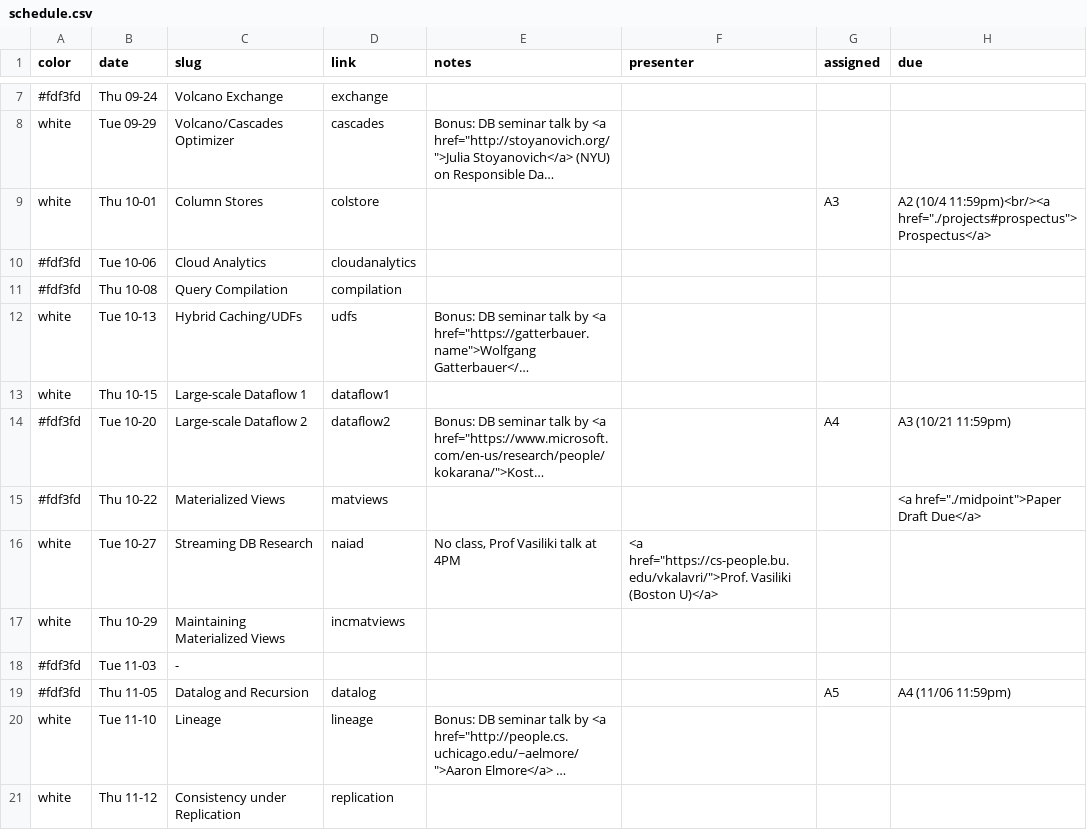
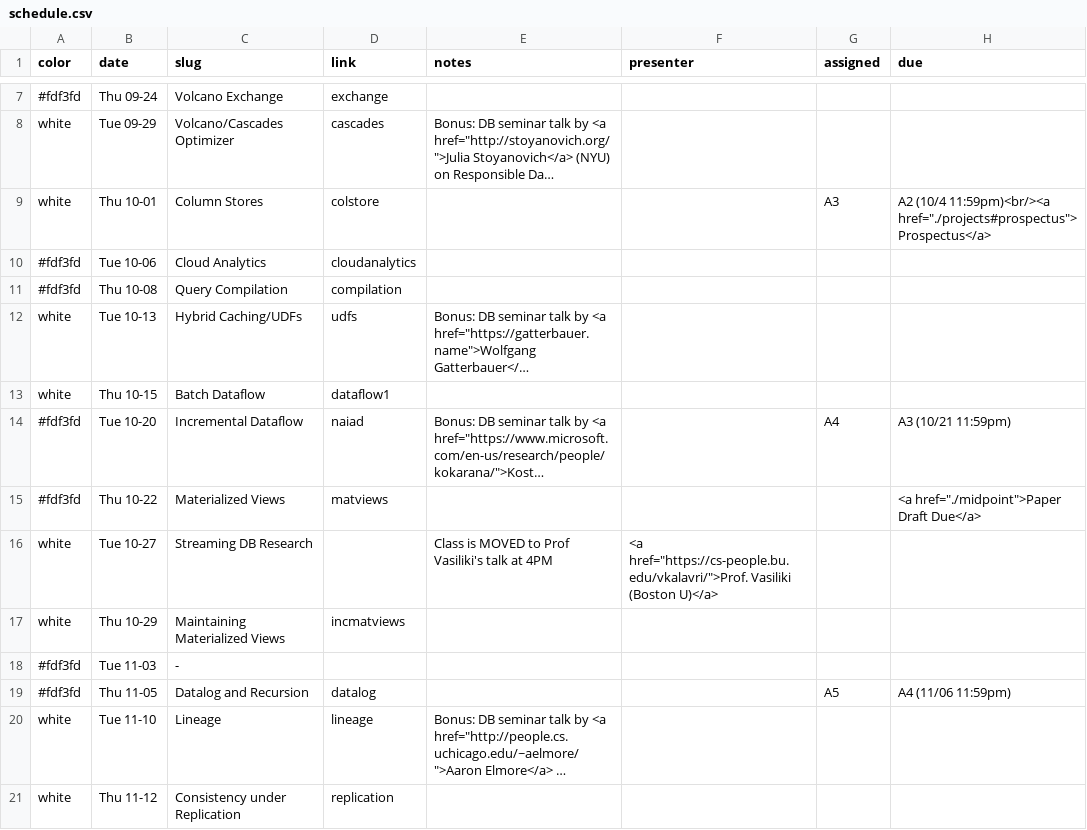
Before and after one commit to w6113/website_fall2020, a CSV file: _data/schedule.csv, drawn as a sheet; only a part is shown, gaps mark what is left out; long unchanged cells end in …; the diff names each change by its address in the sheet, - before the commit and + after, or states it on an @@ line.

```diff
--- a/_data/schedule.csv
+++ b/_data/schedule.csv
-C13 (slug): Large-scale Dataflow 1
+C13 (slug): Batch Dataflow
-C14 (slug): Large-scale Dataflow 2
+C14 (slug): Incremental Dataflow
-D14 (link): dataflow2
+D14 (link): naiad
-D16 (link): naiad
+D16 (link): (empty)
-E16 (notes): No class, Prof Vasiliki talk at 4PM
+E16 (notes): Class is MOVED to Prof Vasiliki's talk at 4PM
```
Also changed, not shown: 2 other files.
